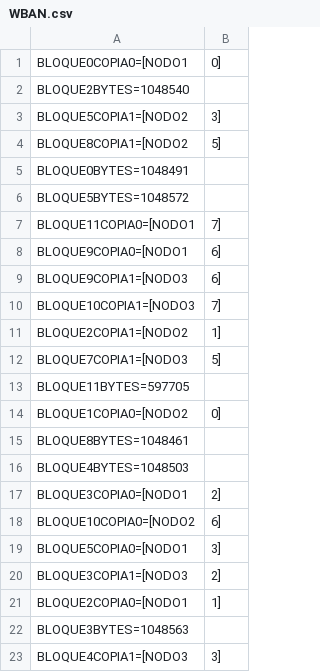
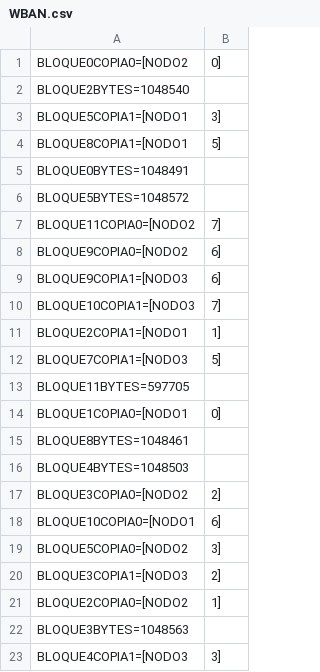
Before and after one commit to Lejaperrone/tp-operativos-, a CSV file: FileSystem/metadata/Archivos/0/WBAN.csv, drawn as a sheet; only a part is shown; the diff covers the shown part only.

```diff
--- a/FileSystem/metadata/Archivos/0/WBAN.csv
+++ b/FileSystem/metadata/Archivos/0/WBAN.csv
@@ -1,22 +1,22 @@
-BLOQUE0COPIA0=[NODO1,0]
+BLOQUE0COPIA0=[NODO2,0]
 BLOQUE2BYTES=1048540
-BLOQUE5COPIA1=[NODO2,3]
-BLOQUE8COPIA1=[NODO2,5]
+BLOQUE5COPIA1=[NODO1,3]
+BLOQUE8COPIA1=[NODO1,5]
 BLOQUE0BYTES=1048491
 BLOQUE5BYTES=1048572
-BLOQUE11COPIA0=[NODO1,7]
-BLOQUE9COPIA0=[NODO1,6]
+BLOQUE11COPIA0=[NODO2,7]
+BLOQUE9COPIA0=[NODO2,6]
 BLOQUE9COPIA1=[NODO3,6]
 BLOQUE10COPIA1=[NODO3,7]
-BLOQUE2COPIA1=[NODO2,1]
+BLOQUE2COPIA1=[NODO1,1]
 BLOQUE7COPIA1=[NODO3,5]
 BLOQUE11BYTES=597705
-BLOQUE1COPIA0=[NODO2,0]
+BLOQUE1COPIA0=[NODO1,0]
 BLOQUE8BYTES=1048461
 BLOQUE4BYTES=1048503
-BLOQUE3COPIA0=[NODO1,2]
-BLOQUE10COPIA0=[NODO2,6]
-BLOQUE5COPIA0=[NODO1,3]
+BLOQUE3COPIA0=[NODO2,2]
+BLOQUE10COPIA0=[NODO1,6]
+BLOQUE5COPIA0=[NODO2,3]
 BLOQUE3COPIA1=[NODO3,2]
-BLOQUE2COPIA0=[NODO1,1]
+BLOQUE2COPIA0=[NODO2,1]
 BLOQUE3BYTES=1048563
```
Also changed, not shown: 5 edited cells elsewhere in this file, 6 other files.
